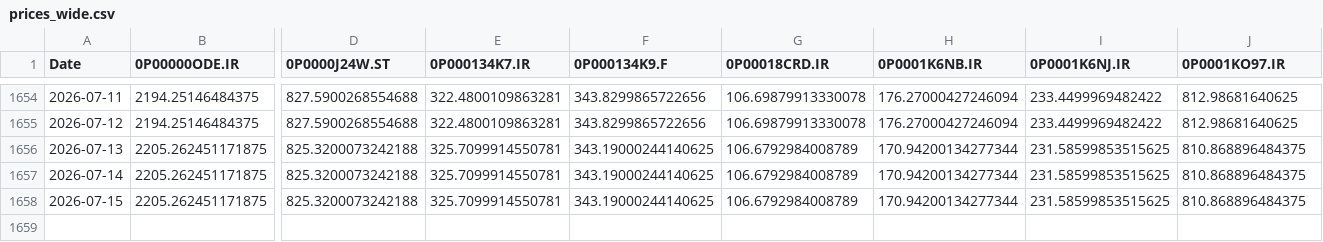
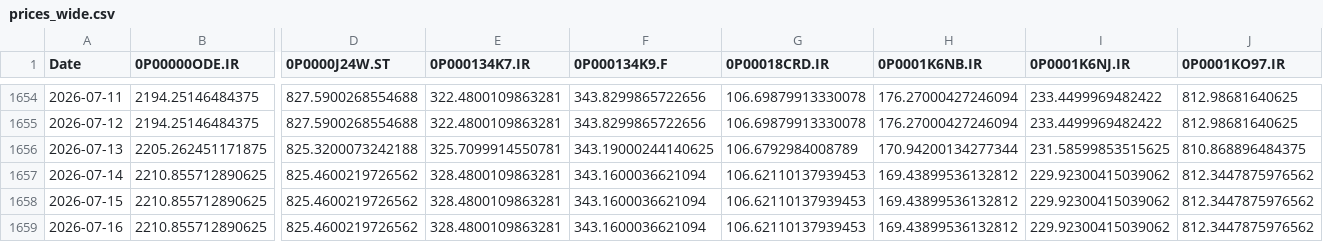
Before and after one commit to waleed3011/finance-data-collector, a CSV file: data/prices_wide.csv, drawn as a sheet; only a part is shown, gaps mark what is left out; removed rows and columns are numbered as before the commit, all else as after; rows hold the shown columns only; the diff covers the shown part only; the diff names each change by its address in the sheet, - before the commit and + after, or states it on an @@ line.

```diff
--- a/data/prices_wide.csv
+++ b/data/prices_wide.csv
-B1657 (0P00000ODE.IR): 2205.262451171875
+B1657 (0P00000ODE.IR): 2210.855712890625
-D1657 (0P0000J24W.ST): 825.3200073242188
+D1657 (0P0000J24W.ST): 825.4600219726562
-E1657 (0P000134K7.IR): 325.7099914550781
+E1657 (0P000134K7.IR): 328.4800109863281
-F1657 (0P000134K9.F): 343.19000244140625
+F1657 (0P000134K9.F): 343.1600036621094
-G1657 (0P00018CRD.IR): 106.6792984008789
+G1657 (0P00018CRD.IR): 106.62110137939453
-H1657 (0P0001K6NB.IR): 170.94200134277344
+H1657 (0P0001K6NB.IR): 169.43899536132812
-I1657 (0P0001K6NJ.IR): 231.58599853515625
+I1657 (0P0001K6NJ.IR): 229.92300415039062
-J1657 (0P0001KO97.IR): 810.868896484375
+J1657 (0P0001KO97.IR): 812.3447875976562
-row 1658: 2026-07-15 | 2205.262451171875 | 825.3200073242188 | 325.7099914550781 | 343.19000244140625 | 106.6792984008789 | 170.94200134277344 | 231.58599853515625 | 810.868896484375
+row 1658: 2026-07-15 | 2210.855712890625 | 825.4600219726562 | 328.4800109863281 | 343.1600036621094 | 106.62110137939453 | 169.43899536132812 | 229.92300415039062 | 812.3447875976562
+row 1659: 2026-07-16 | 2210.855712890625 | 825.4600219726562 | 328.4800109863281 | 343.1600036621094 | 106.62110137939453 | 169.43899536132812 | 229.92300415039062 | 812.3447875976562
```
Also changed, not shown: 6 edited cells elsewhere in this file, 1 other file.
